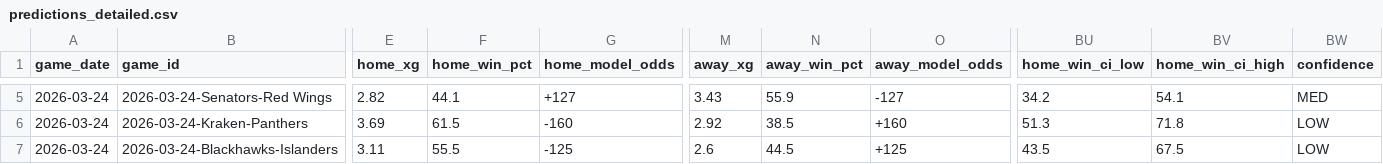
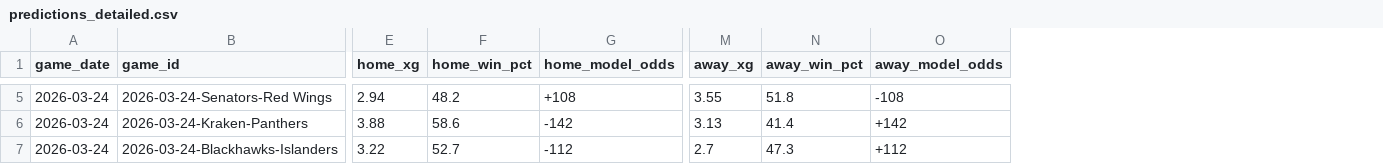
Before and after one commit to alexgarrison2/axiom, a CSV file: pipeline/data/predictions_detailed.csv, drawn as a sheet; only a part is shown, gaps mark what is left out; the diff covers the shown part only; the diff names each change by its address in the sheet, - before the commit and + after, or states it on an @@ line.

```diff
--- a/pipeline/data/predictions_detailed.csv
+++ b/pipeline/data/predictions_detailed.csv
-column BU (home_win_ci_low), rows 5-7: 34.2 | 51.3 | 43.5
-column BV (home_win_ci_high), rows 5-7: 54.1 | 71.8 | 67.5
-column BW (confidence), rows 5-7: MED | LOW | LOW
-E5 (home_xg): 2.82
+E5 (home_xg): 2.94
-F5 (home_win_pct): 44.1
+F5 (home_win_pct): 48.2
-G5 (home_model_odds): +127
+G5 (home_model_odds): +108
-M5 (away_xg): 3.43
+M5 (away_xg): 3.55
-N5 (away_win_pct): 55.9
+N5 (away_win_pct): 51.8
-O5 (away_model_odds): -127
+O5 (away_model_odds): -108
-E6 (home_xg): 3.69
+E6 (home_xg): 3.88
-F6 (home_win_pct): 61.5
+F6 (home_win_pct): 58.6
-G6 (home_model_odds): -160
+G6 (home_model_odds): -142
-M6 (away_xg): 2.92
+M6 (away_xg): 3.13
-N6 (away_win_pct): 38.5
+N6 (away_win_pct): 41.4
-O6 (away_model_odds): +160
+O6 (away_model_odds): +142
-E7 (home_xg): 3.11
+E7 (home_xg): 3.22
-F7 (home_win_pct): 55.5
+F7 (home_win_pct): 52.7
-G7 (home_model_odds): -125
+G7 (home_model_odds): -112
-M7 (away_xg): 2.6
+M7 (away_xg): 2.7
-N7 (away_win_pct): 44.5
+N7 (away_win_pct): 47.3
-O7 (away_model_odds): +125
+O7 (away_model_odds): +112
```
Also changed, not shown: 148 edited cells elsewhere in this file, 5 other files.
